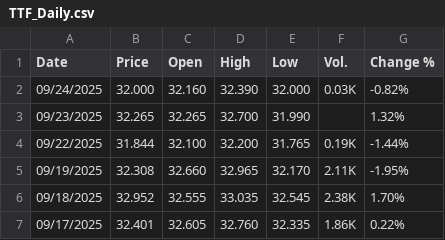
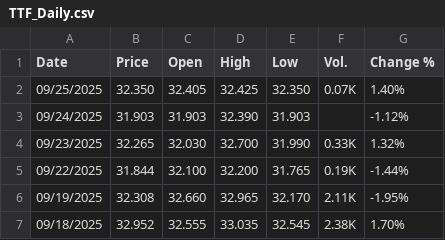
Before and after one commit to rileyhaas25/nat_gas_dashboard, a CSV file: TTF_Daily.csv, drawn as a sheet; only a part is shown; the shorter side is filled out with more unchanged rows.

Commit message:
update prices

```diff
--- a/TTF_Daily.csv
+++ b/TTF_Daily.csv
@@ -1,4 +1,5 @@
 "Date","Price","Open","High","Low","Vol.","Change %"
-"09/24/2025","32.000","32.160","32.390","32.000","0.03K","-0.82%"
-"09/23/2025","32.265","32.265","32.700","31.990","","1.32%"
+"09/25/2025","32.350","32.405","32.425","32.350","0.07K","1.40%"
+"09/24/2025","31.903","31.903","32.390","31.903","","-1.12%"
+"09/23/2025","32.265","32.030","32.700","31.990","0.33K","1.32%"
 "09/22/2025","31.844","32.100","32.200","31.765","0.19K","-1.44%"
```
Also changed, not shown: HenryHub_Daily.csv, 1 other file.
